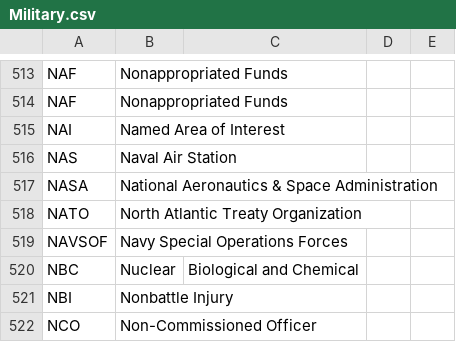
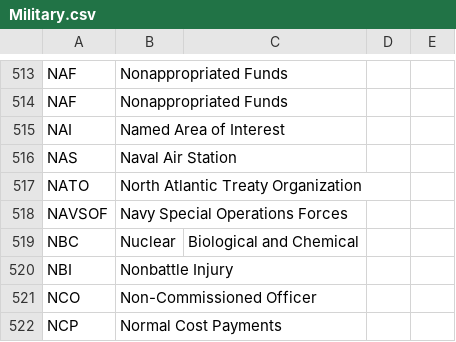
Before and after one commit to fleschutz/talk2windows, a CSV file: data/abbr/Military.csv, drawn as a sheet; only a part is shown, gaps mark what is left out; the shorter side is filled out with more unchanged rows.

```diff
--- a/data/abbr/Military.csv
+++ b/data/abbr/Military.csv
@@ -516,3 +516,2 @@ NAI,Named Area of Interest
 NAS,Naval Air Station
-NASA,National Aeronautics & Space Administration
 NATO,North Atlantic Treaty Organization
```
Also changed, not shown: data/abbr/General.csv, data/abbr/Organizations.csv.
